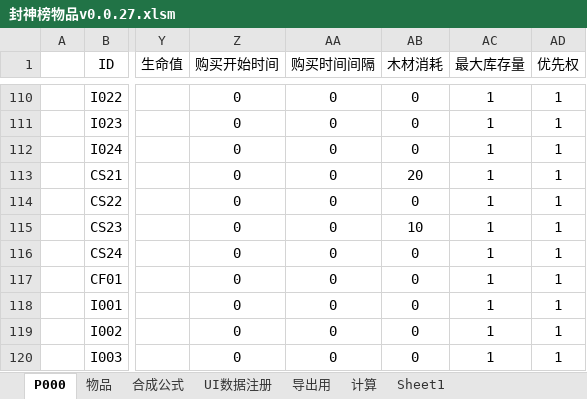
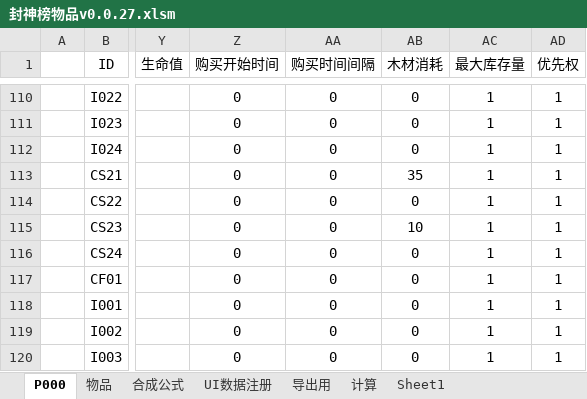
Before and after one commit to MageEgg/MageGame, an Excel workbook: 封神榜物品v0.0.27.xlsm, sheet P000, drawn as a sheet; only a part is shown, gaps mark what is left out; values as stored, in another font and other column widths than the file's, no borders; the diff names each change by its address in the sheet, - before the commit and + after, or states it on an @@ line.

```diff
--- a/封神榜物品v0.0.27.xlsm (sheet P000)
+++ b/封神榜物品v0.0.27.xlsm (sheet P000)
-AB113 (木材消耗): 20
+AB113 (木材消耗): 35
```
Also changed, not shown: charts or pictures, 6 other files.
